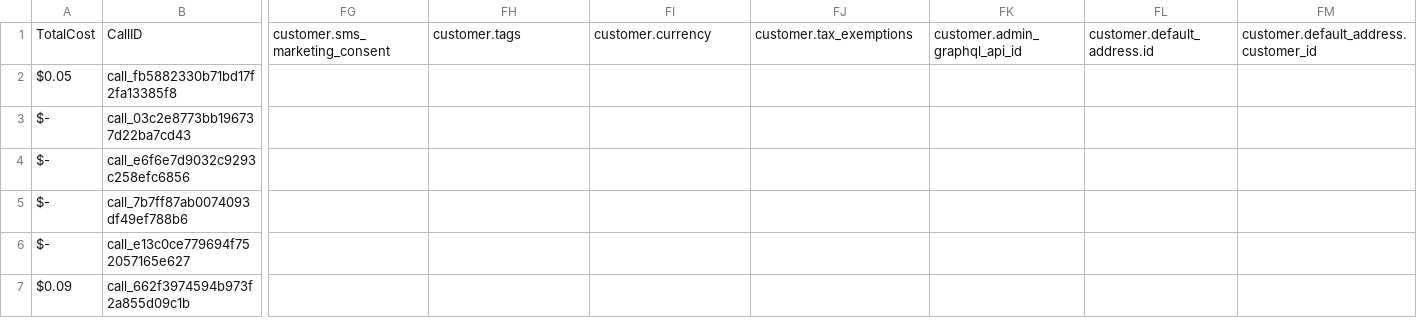
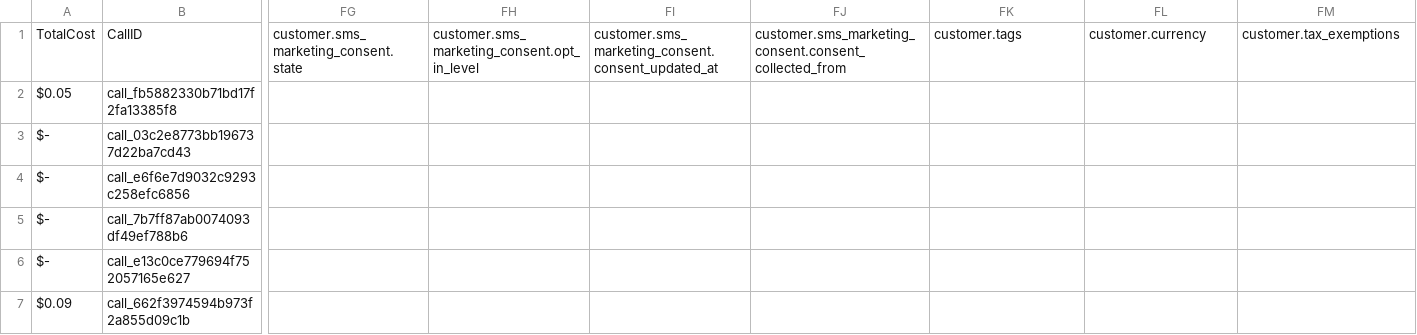
Before and after one commit to Urban-gabru-yog/Urban-Yog, a CSV file: data/merged_data.csv, drawn as a sheet; only a part is shown, gaps mark what is left out; the diff covers the shown part only; the diff names each change by its address in the sheet, - before the commit and + after, or states it on an @@ line.

```diff
--- a/data/merged_data.csv
+++ b/data/merged_data.csv
-FG1: customer.sms_marketing_consent
+FG1: customer.sms_marketing_consent.state
-FH1: customer.tags
+FH1: customer.sms_marketing_consent.opt_in_level
-FI1: customer.currency
+FI1: customer.sms_marketing_consent.consent_updated_at
-FJ1: customer.tax_exemptions
+FJ1: customer.sms_marketing_consent.consent_collected_from
-FK1: customer.admin_graphql_api_id
+FK1: customer.tags
-FL1: customer.default_address.id
+FL1: customer.currency
-FM1: customer.default_address.customer_id
+FM1: customer.tax_exemptions
```
Also changed, not shown: 34 edited cells elsewhere in this file, 1 other file.
